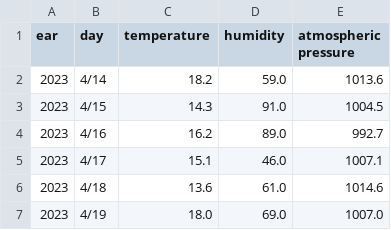
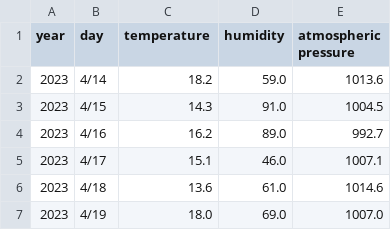
Before and after one commit to ArtiolThaqi/python, a CSV file: Moduli15/weather_tokyo_data.csv, drawn as a sheet; only a part is shown.

Commit message:
MODULI26

```diff
--- a/Moduli15/weather_tokyo_data.csv
+++ b/Moduli15/weather_tokyo_data.csv
@@ -1,2 +1,2 @@
-ear	day	temperature	humidity	atmospheric pressure
+year	day	temperature	humidity	atmospheric pressure
 2023	4/14	18.2	59.0	1013.6
```
Also changed, not shown: 11 other files.
